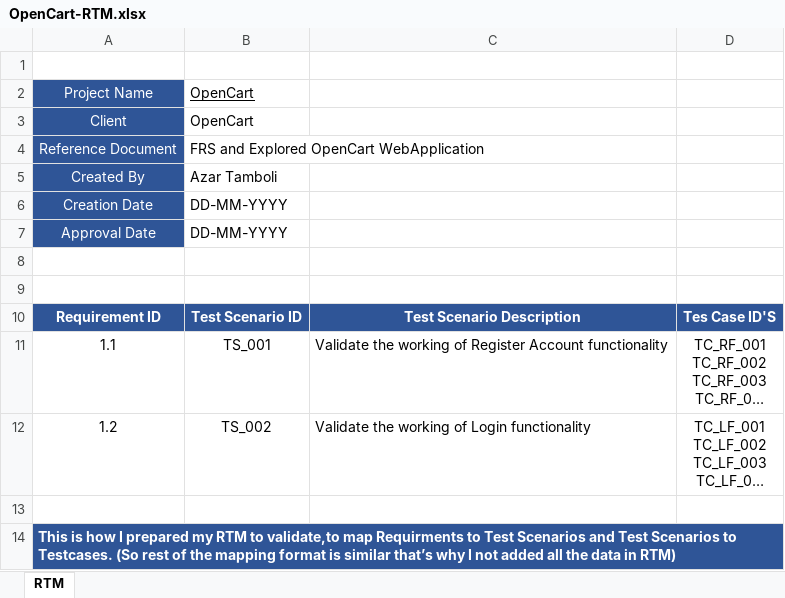
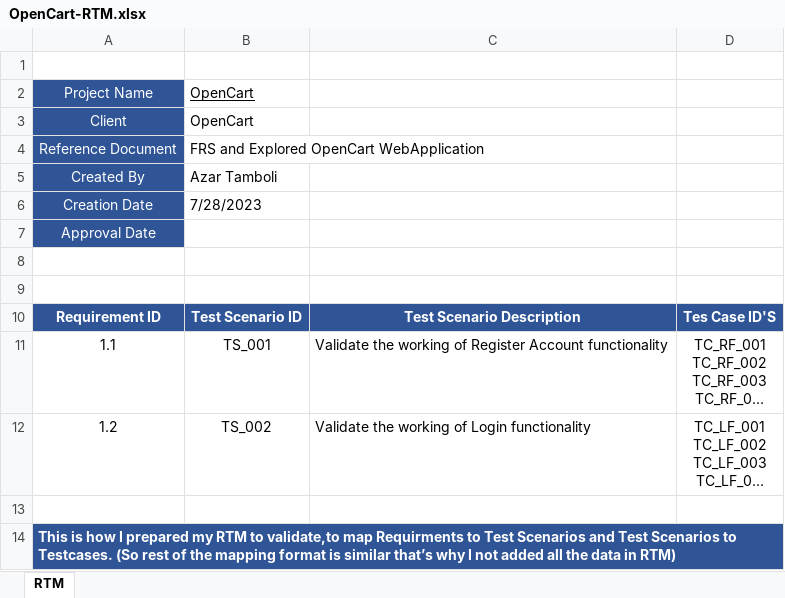
Before and after one commit to Azartambol/Docs_Manual_Testing_Project, an Excel workbook: OpenCart-RTM.xlsx, sheet RTM, drawn as a sheet; long unchanged cells end in …; values as stored, in another font and other column widths than the file's, no borders; the diff names each change by its address in the sheet, - before the commit and + after, or states it on an @@ line.

```diff
--- a/OpenCart-RTM.xlsx (sheet RTM)
+++ b/OpenCart-RTM.xlsx (sheet RTM)
-B6: DD-MM-YYYY
+B6: 7/28/2023
-B7: DD-MM-YYYY
+B7: (empty)
```
Also changed, not shown: OpenCart-BugReport.xlsx, OpenCart-Test Scenarios .xlsx, 2 other files.
